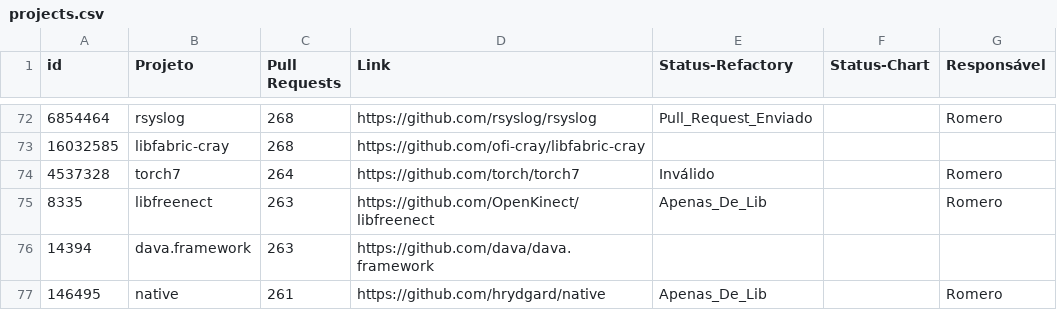
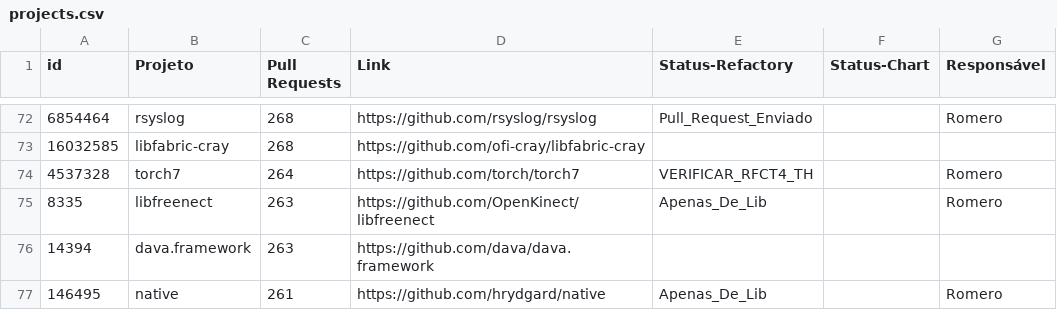
Before and after one commit to flaviommedeiros/cprojects, a CSV file: projects.csv, drawn as a sheet; only a part is shown, gaps mark what is left out.

Commit message:
Update projects.csv

```diff
--- a/projects.csv
+++ b/projects.csv
@@ -73,3 +73,3 @@ id,Projeto,Pull Requests,Link,Status-Refactory,Status-Chart,Responsável
 16032585,libfabric-cray,268,https://github.com/ofi-cray/libfabric-cray,,,
-4537328,torch7,264,https://github.com/torch/torch7,Inválido,,Romero
+4537328,torch7,264,https://github.com/torch/torch7,VERIFICAR_RFCT4_TH,,Romero
 8335,libfreenect,263,https://github.com/OpenKinect/libfreenect,Apenas_De_Lib,,Romero
```
